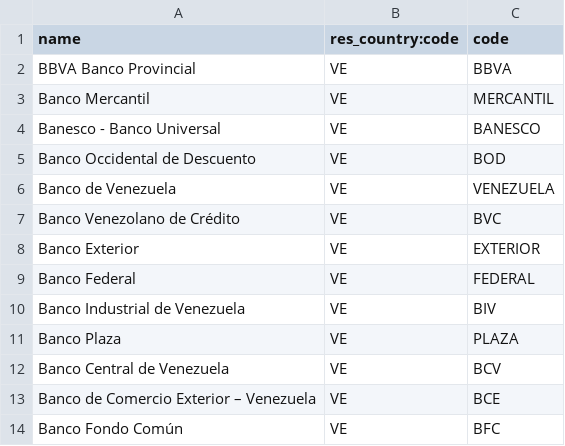
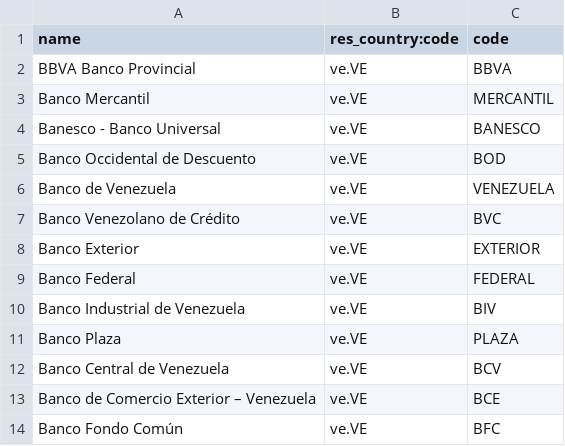
Before and after one commit to odoo-venezuela/odoo-venezuela, a CSV file: l10n_ve_bank/data/res.bank.csv, drawn as a sheet.

Commit message:
[FIX] data banks

```diff
--- a/l10n_ve_bank/data/res.bank.csv
+++ b/l10n_ve_bank/data/res.bank.csv
@@ -1,14 +1,14 @@
 "name","res_country:code","code"
-"BBVA Banco Provincial","VE","BBVA"
-"Banco Mercantil","VE","MERCANTIL"
-"Banesco - Banco Universal","VE","BANESCO"
-"Banco Occidental de Descuento","VE","BOD"
-"Banco de Venezuela","VE","VENEZUELA"
-"Banco Venezolano de Crédito","VE","BVC"
-"Banco Exterior","VE","EXTERIOR"
-"Banco Federal","VE","FEDERAL"
-"Banco Industrial de Venezuela","VE","BIV"
-"Banco Plaza","VE","PLAZA"
-"Banco Central de Venezuela","VE","BCV"
-"Banco de Comercio Exterior – Venezuela","VE","BCE"
-"Banco Fondo Común","VE","BFC"
+"BBVA Banco Provincial","ve.VE","BBVA"
+"Banco Mercantil","ve.VE","MERCANTIL"
+"Banesco - Banco Universal","ve.VE","BANESCO"
+"Banco Occidental de Descuento","ve.VE","BOD"
+"Banco de Venezuela","ve.VE","VENEZUELA"
+"Banco Venezolano de Crédito","ve.VE","BVC"
+"Banco Exterior","ve.VE","EXTERIOR"
+"Banco Federal","ve.VE","FEDERAL"
+"Banco Industrial de Venezuela","ve.VE","BIV"
+"Banco Plaza","ve.VE","PLAZA"
+"Banco Central de Venezuela","ve.VE","BCV"
+"Banco de Comercio Exterior – Venezuela","ve.VE","BCE"
+"Banco Fondo Común","ve.VE","BFC"
```
